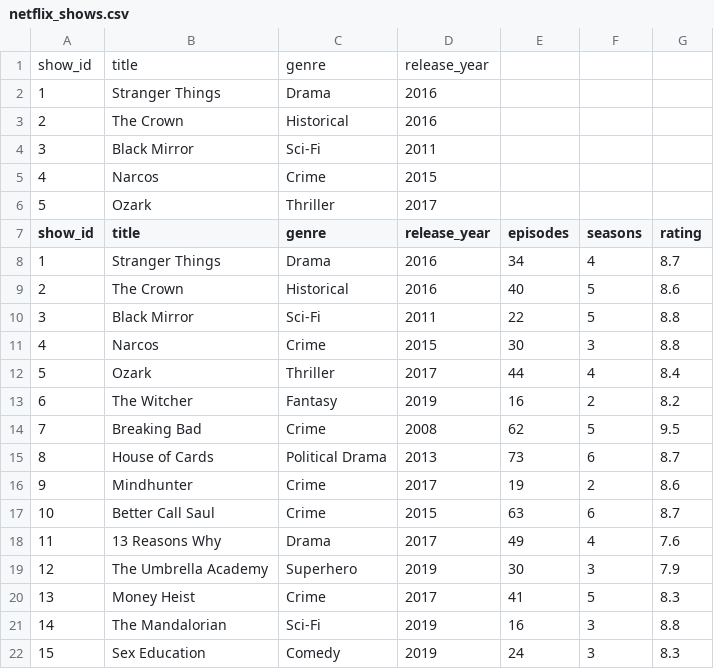
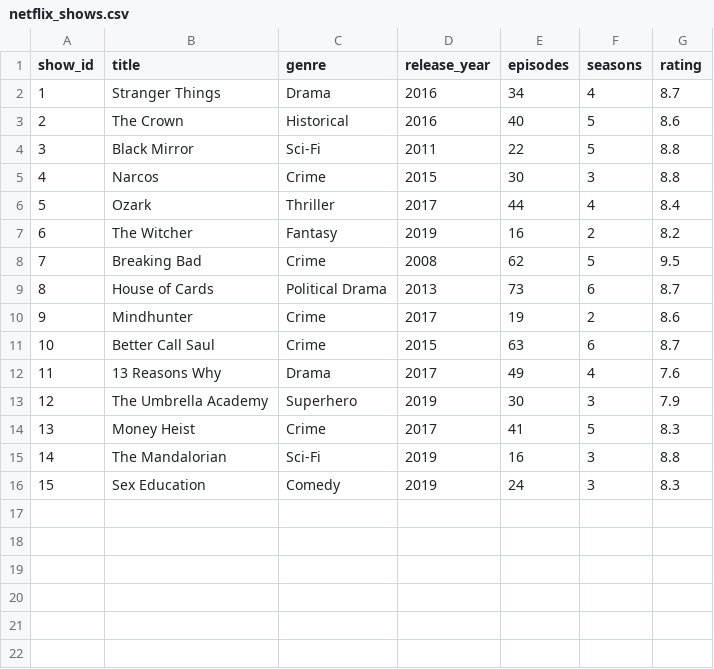
Before and after one commit to SteveGio80/Test, a CSV file: seeds/netflix_shows.csv, drawn as a sheet; the diff names each change by its address in the sheet, - before the commit and + after, or states it on an @@ line.

Commit message:
Cleaned old models and fixed seed table conflicts

```diff
--- a/seeds/netflix_shows.csv
+++ b/seeds/netflix_shows.csv
-row 1: show_id | title | genre | release_year
-row 2: 1 | Stranger Things | Drama | 2016
-row 3: 2 | The Crown | Historical | 2016
-row 4: 3 | Black Mirror | Sci-Fi | 2011
-row 5: 4 | Narcos | Crime | 2015
-row 6: 5 | Ozark | Thriller | 2017
```
Also changed, not shown: 6 other files.
